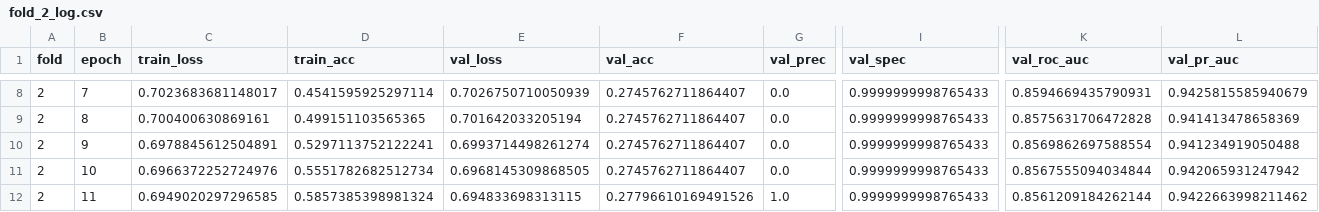
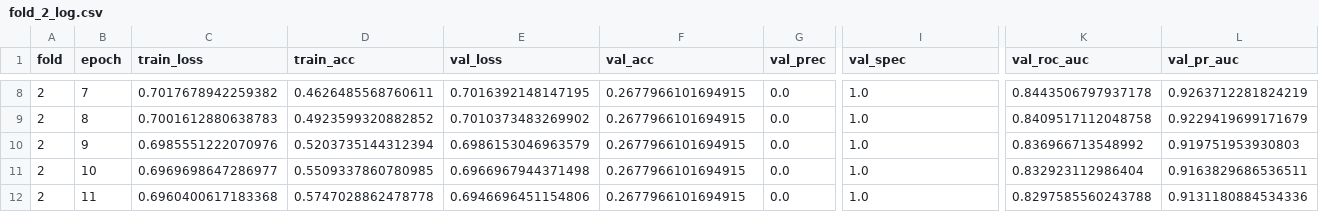
Before and after one commit to Serrano3/a2_489, a CSV file: outputs/Model_1/logs/fold_2_log.csv, drawn as a sheet; only a part is shown, gaps mark what is left out; the diff covers the shown part only; the diff names each change by its address in the sheet, - before the commit and + after, or states it on an @@ line.

```diff
--- a/outputs/Model_1/logs/fold_2_log.csv
+++ b/outputs/Model_1/logs/fold_2_log.csv
-C8 (train_loss): 0.7023683681148017
+C8 (train_loss): 0.7017678942259382
-D8 (train_acc): 0.4541595925297114
+D8 (train_acc): 0.4626485568760611
-E8 (val_loss): 0.7026750710050939
+E8 (val_loss): 0.7016392148147195
-F8:F11 (val_acc): 0.2745762711864407
+F8:F11 (val_acc): 0.2677966101694915
-I8:I12 (val_spec): 0.9999999998765433
+I8:I12 (val_spec): 1.0
-K8 (val_roc_auc): 0.8594669435790931
+K8 (val_roc_auc): 0.8443506797937178
-L8 (val_pr_auc): 0.9425815585940679
+L8 (val_pr_auc): 0.9263712281824219
-C9 (train_loss): 0.700400630869161
+C9 (train_loss): 0.7001612880638783
-D9 (train_acc): 0.499151103565365
+D9 (train_acc): 0.4923599320882852
-E9 (val_loss): 0.701642033205194
+E9 (val_loss): 0.7010373483269902
-K9 (val_roc_auc): 0.8575631706472828
+K9 (val_roc_auc): 0.8409517112048758
-L9 (val_pr_auc): 0.941413478658369
+L9 (val_pr_auc): 0.9229419699171679
-C10 (train_loss): 0.6978845612504891
+C10 (train_loss): 0.6985551222070976
-D10 (train_acc): 0.5297113752122241
+D10 (train_acc): 0.5203735144312394
-E10 (val_loss): 0.6993714498261274
+E10 (val_loss): 0.6986153046963579
-K10 (val_roc_auc): 0.8569862697588554
+K10 (val_roc_auc): 0.836966713548992
-L10 (val_pr_auc): 0.941234919050488
+L10 (val_pr_auc): 0.919751953930803
-C11 (train_loss): 0.6966372252724976
+C11 (train_loss): 0.6969698647286977
-D11 (train_acc): 0.5551782682512734
+D11 (train_acc): 0.5509337860780985
-E11 (val_loss): 0.6968145309868505
+E11 (val_loss): 0.6966967944371498
-K11 (val_roc_auc): 0.8567555094034844
+K11 (val_roc_auc): 0.832923112986404
-L11 (val_pr_auc): 0.942065931247942
+L11 (val_pr_auc): 0.9163829686536511
-C12 (train_loss): 0.6949020297296585
+C12 (train_loss): 0.6960400617183368
-D12 (train_acc): 0.5857385398981324
+D12 (train_acc): 0.5747028862478778
-E12 (val_loss): 0.694833698313115
+E12 (val_loss): 0.6946696451154806
-F12 (val_acc): 0.27796610169491526
+F12 (val_acc): 0.2677966101694915
-G12 (val_prec): 1.0
+G12 (val_prec): 0.0
-K12 (val_roc_auc): 0.8561209184262144
+K12 (val_roc_auc): 0.8297585560243788
-L12 (val_pr_auc): 0.9422663998211462
+L12 (val_pr_auc): 0.9131180884534336
```
Also changed, not shown: 132 edited cells elsewhere in this file, outputs/Model_1/logs/fold_3_log.csv, outputs/Model_1/logs/fold_5_log.csv, 2 other files.
